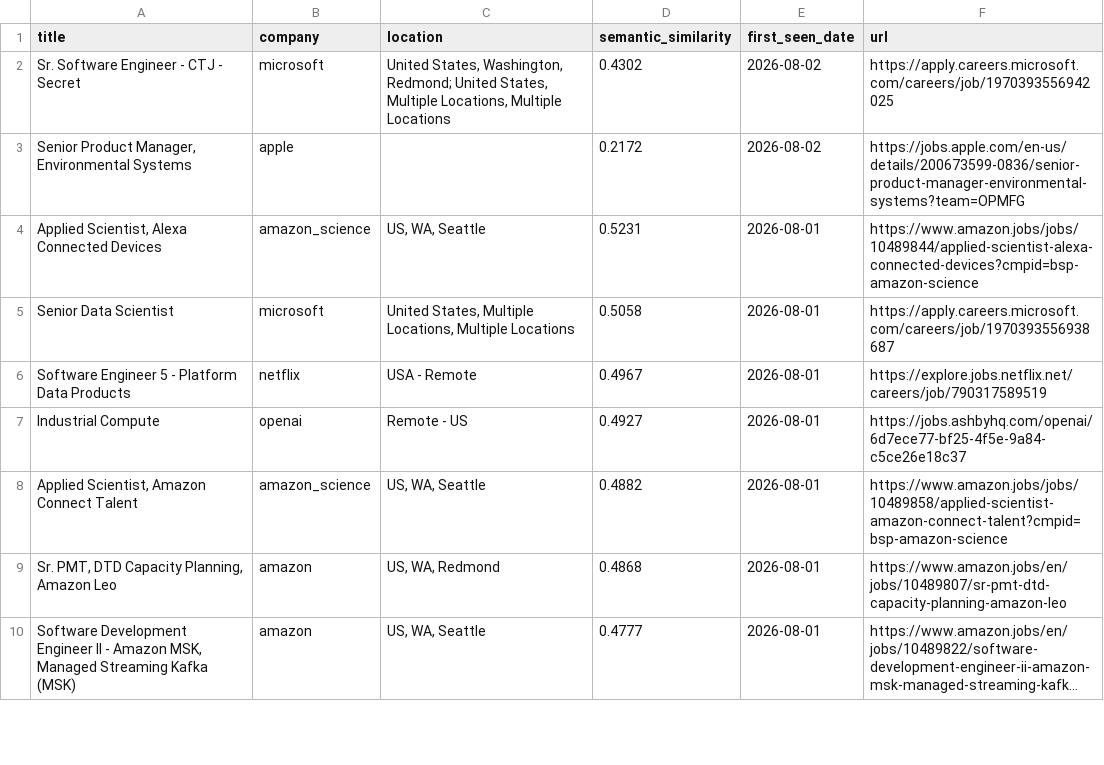
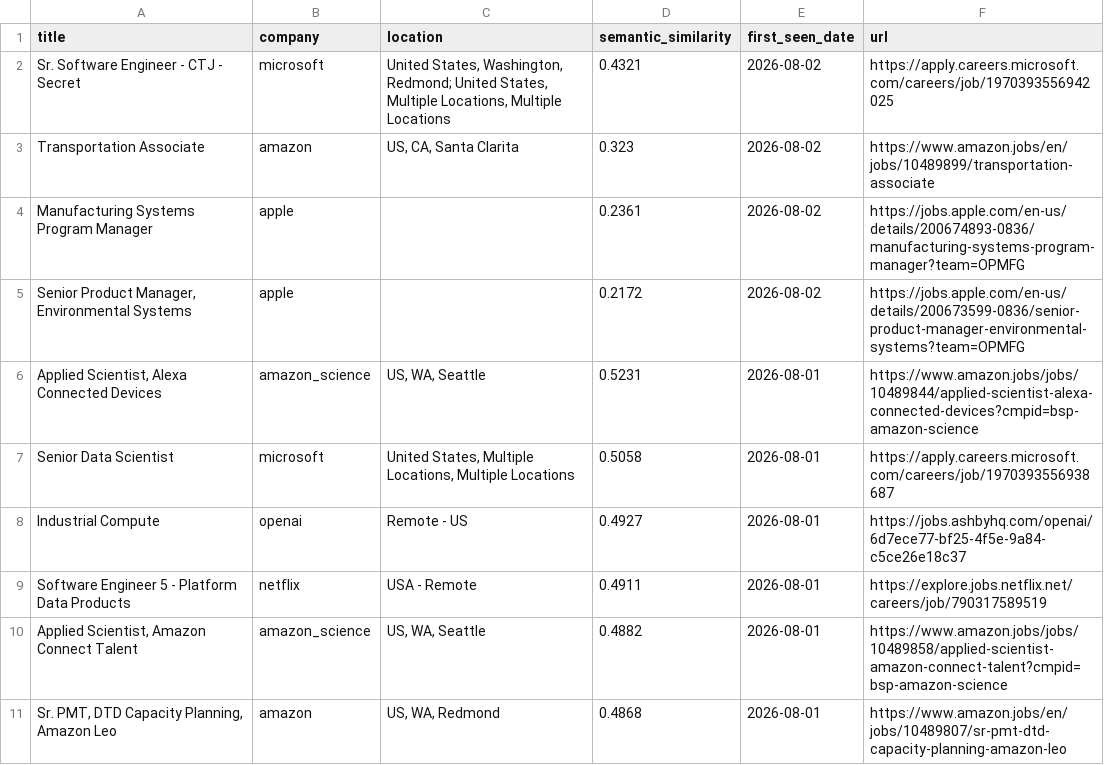
Before and after one commit to BarbaraPFloresRios/JobTracker, a CSV file: data/recent_jobs.csv, drawn as a sheet; only a part is shown; the shorter side is filled out with more unchanged rows; long unchanged cells end in …; the diff covers the shown part only.

```diff
--- a/data/recent_jobs.csv
+++ b/data/recent_jobs.csv
@@ -1,3 +1,5 @@
 title,company,location,semantic_similarity,first_seen_date,url
-Sr. Software Engineer - CTJ - Secret,microsoft,"United States, Washington, Redmond; United States, Multiple Locations, Multiple Locations",0.4302,2026-08-02,https://apply.careers.microsoft.com/careers/job/1970393556942025
+Sr. Software Engineer - CTJ - Secret,microsoft,"United States, Washington, Redmond; United States, Multiple Locations, Multiple Locations",0.4321,2026-08-02,https://apply.careers.microsoft.com/careers/job/1970393556942025
+Transportation Associate ,amazon,"US, CA, Santa Clarita",0.323,2026-08-02,https://www.amazon.jobs/en/jobs/10489899/transportation-associate
+Manufacturing Systems Program Manager,apple,,0.2361,2026-08-02,https://jobs.apple.com/en-us/details/200674893-0836/manufacturing-systems-program-manager?team=OPMFG
 "Senior Product Manager, Environmental Systems",apple,,0.2172,2026-08-02,https://jobs.apple.com/en-us/details/200673599-0836/senior-product-manager-environmental-systems?team=OPMFG
@@ -5,4 +7,4 @@ Sr. Software Engineer - CTJ - Secret,microsoft,"United States, Washington, Redmo
 Senior Data Scientist,microsoft,"United States, Multiple Locations, Multiple Locations",0.5058,2026-08-01,https://apply.careers.microsoft.com/careers/job/1970393556938687
-Software Engineer 5 - Platform Data Products,netflix,USA - Remote,0.4967,2026-08-01,https://explore.jobs.netflix.net/careers/job/790317589519
 Industrial Compute,openai,Remote - US,0.4927,2026-08-01,https://jobs.ashbyhq.com/openai/6d7ece77-bf25-4f5e-9a84-c5ce26e18c37
+Software Engineer 5 - Platform Data Products,netflix,USA - Remote,0.4911,2026-08-01,https://explore.jobs.netflix.net/careers/job/790317589519
 "Applied Scientist, Amazon Connect Talent",amazon_science,"US, WA, Seattle",0.4882,2026-08-01,https://www.amazon.jobs/jobs/10489858/applied-scientist-amazon-connect-talent?cmpid=bsp-amazon-science
```
Also changed, not shown: 1 added row, 1 removed row and 4 edited cells elsewhere in this file, data/raw/airbnb_jobs.csv, data/raw/apple_jobs.csv, 12 other files.
